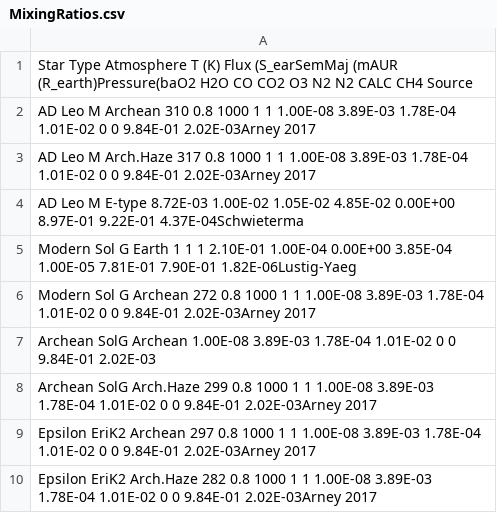
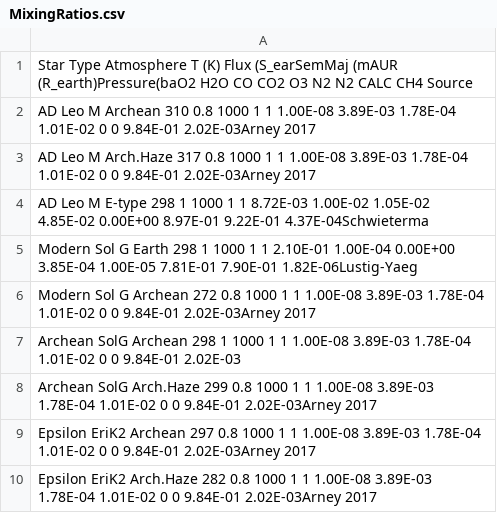
Before and after one commit to archaeastra/ReadingBetweenRainbows, a CSV file: MixingRatios.csv, drawn as a sheet; only a part is shown.

Commit message:
Values and format update

```diff
--- a/MixingRatios.csv
+++ b/MixingRatios.csv
@@ -3,6 +3,6 @@ AD Leo     M          Archean            310        0.8       1000          1
 AD Leo     M          Arch.Haze          317        0.8       1000          1          1   1.00E-08   3.89E-03   1.78E-04   1.01E-02          0          0   9.84E-01   2.02E-03Arney 2017
-AD Leo     M          E-type                                                               8.72E-03   1.00E-02   1.05E-02   4.85E-02   0.00E+00   8.97E-01   9.22E-01   4.37E-04Schwieterma
-Modern Sol G          Earth                           1                     1          1   2.10E-01   1.00E-04   0.00E+00   3.85E-04   1.00E-05   7.81E-01   7.90E-01   1.82E-06Lustig-Yaeg
+AD Leo     M          E-type             298          1       1000          1          1   8.72E-03   1.00E-02   1.05E-02   4.85E-02   0.00E+00   8.97E-01   9.22E-01   4.37E-04Schwieterma
+Modern Sol G          Earth              298          1       1000          1          1   2.10E-01   1.00E-04   0.00E+00   3.85E-04   1.00E-05   7.81E-01   7.90E-01   1.82E-06Lustig-Yaeg
 Modern Sol G          Archean            272        0.8       1000          1          1   1.00E-08   3.89E-03   1.78E-04   1.01E-02          0          0   9.84E-01   2.02E-03Arney 2017
-Archean SolG          Archean                                                              1.00E-08   3.89E-03   1.78E-04   1.01E-02          0          0   9.84E-01   2.02E-03
+Archean SolG          Archean            298          1       1000          1          1   1.00E-08   3.89E-03   1.78E-04   1.01E-02          0          0   9.84E-01   2.02E-03
 Archean SolG          Arch.Haze          299        0.8       1000          1          1   1.00E-08   3.89E-03   1.78E-04   1.01E-02          0          0   9.84E-01   2.02E-03Arney 2017
```
